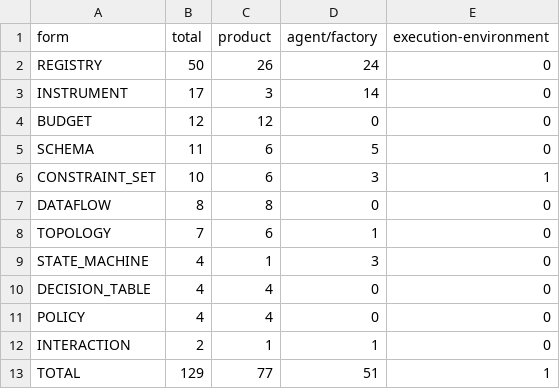
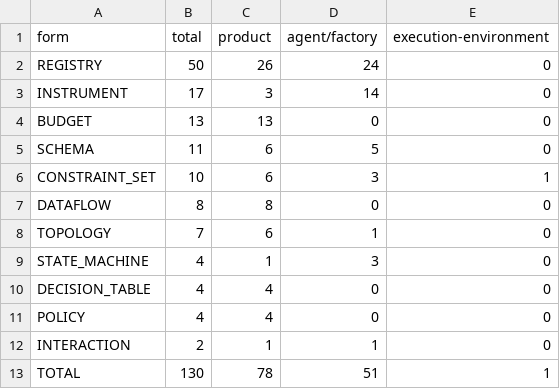
Before and after one commit to davisjam/model-based-agentic-software-engineering, a CSV file: book/data/factory-archaeology-260925/model_census_form_by_target.csv, drawn as a sheet.

```diff
--- a/book/data/factory-archaeology-260925/model_census_form_by_target.csv
+++ b/book/data/factory-archaeology-260925/model_census_form_by_target.csv
@@ -3,3 +3,3 @@ REGISTRY,50,26,24,0
 INSTRUMENT,17,3,14,0
-BUDGET,12,12,0,0
+BUDGET,13,13,0,0
 SCHEMA,11,6,5,0
@@ -12,2 +12,2 @@ POLICY,4,4,0,0
 INTERACTION,2,1,1,0
-TOTAL,129,77,51,1
+TOTAL,130,78,51,1
```
Also changed, not shown: book/data/factory-archaeology-260925/model_census.csv, book/data/factory-archaeology-260925/model_structural_metrics.csv, 5 other files.
